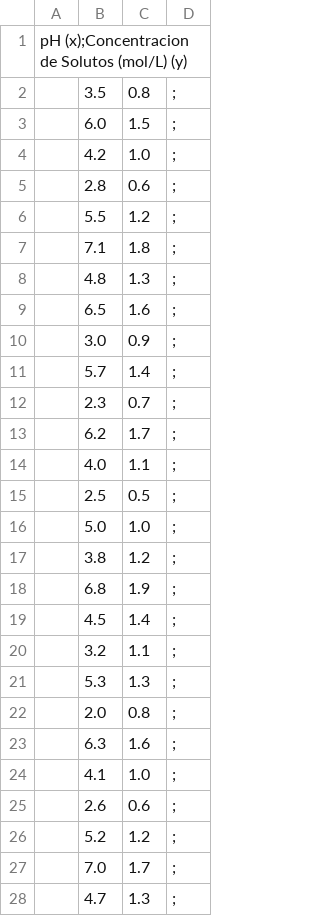
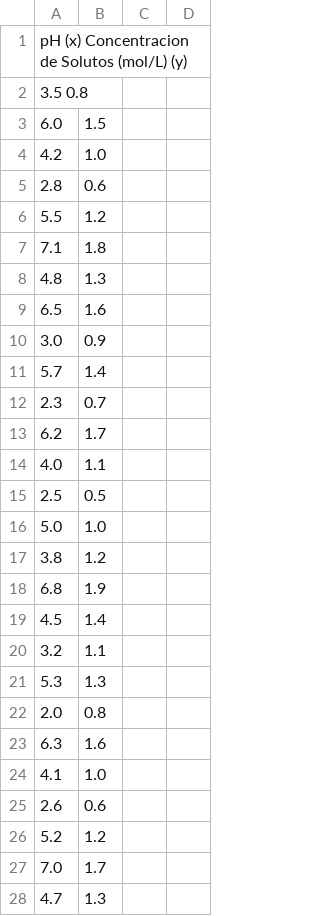
Before and after one commit to Estefaniemorales15/Parcial-2, a CSV file: Tabla.csv, drawn as a sheet; only a part is shown; removed rows and columns are numbered as before the commit, all else as after; the diff covers the shown part only; the diff names each change by its address in the sheet, - before the commit and + after, or states it on an @@ line.

Commit message:
Update Tabla.csv

```diff
--- a/Tabla.csv
+++ b/Tabla.csv
-column A, row 1: pH (x);Concentracion de Solutos (mol/L) (y)
+column C, empty
-A1: (empty)
+A1: pH (x) Concentracion de Solutos (mol/L) (y)
-A2: 3.5
+A2: 3.5 0.8
-B2: 0.8
+B2: (empty)
-D2:D28: ;
+D2:D28: (empty)
```
Also changed, not shown: 62 edited cells elsewhere in this file.
